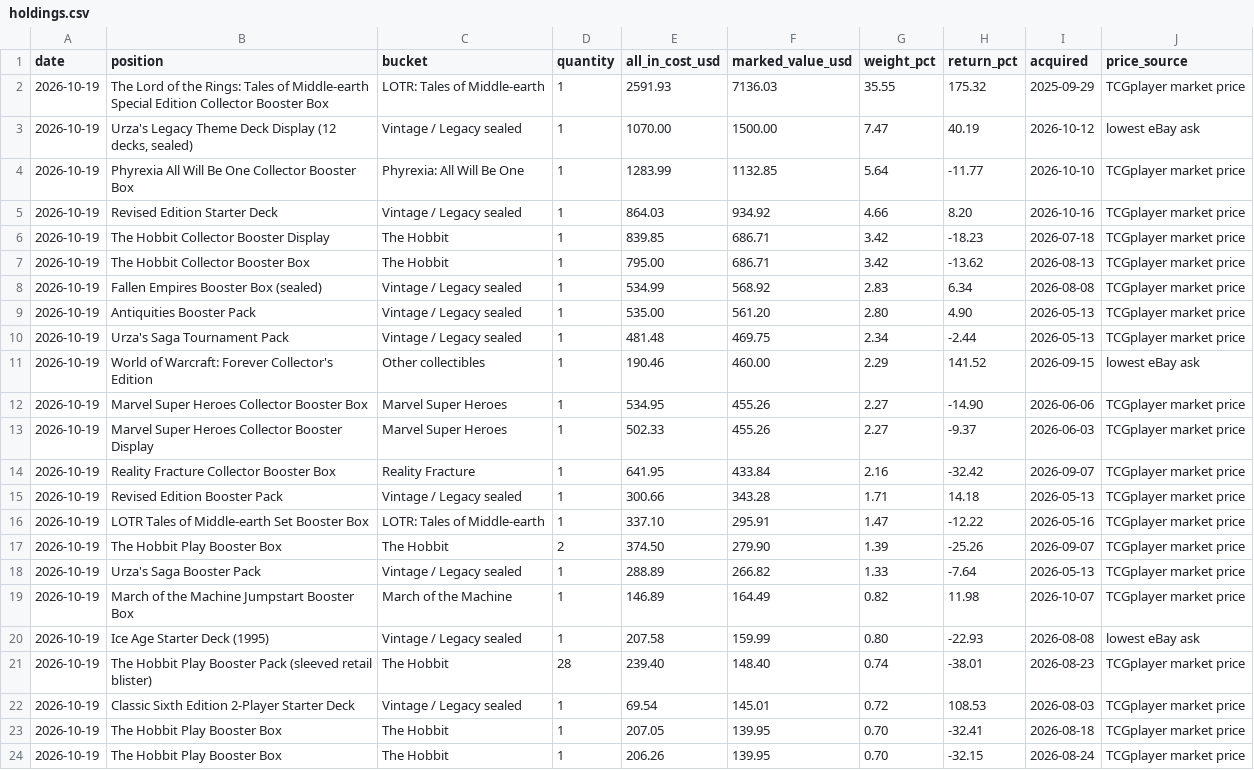
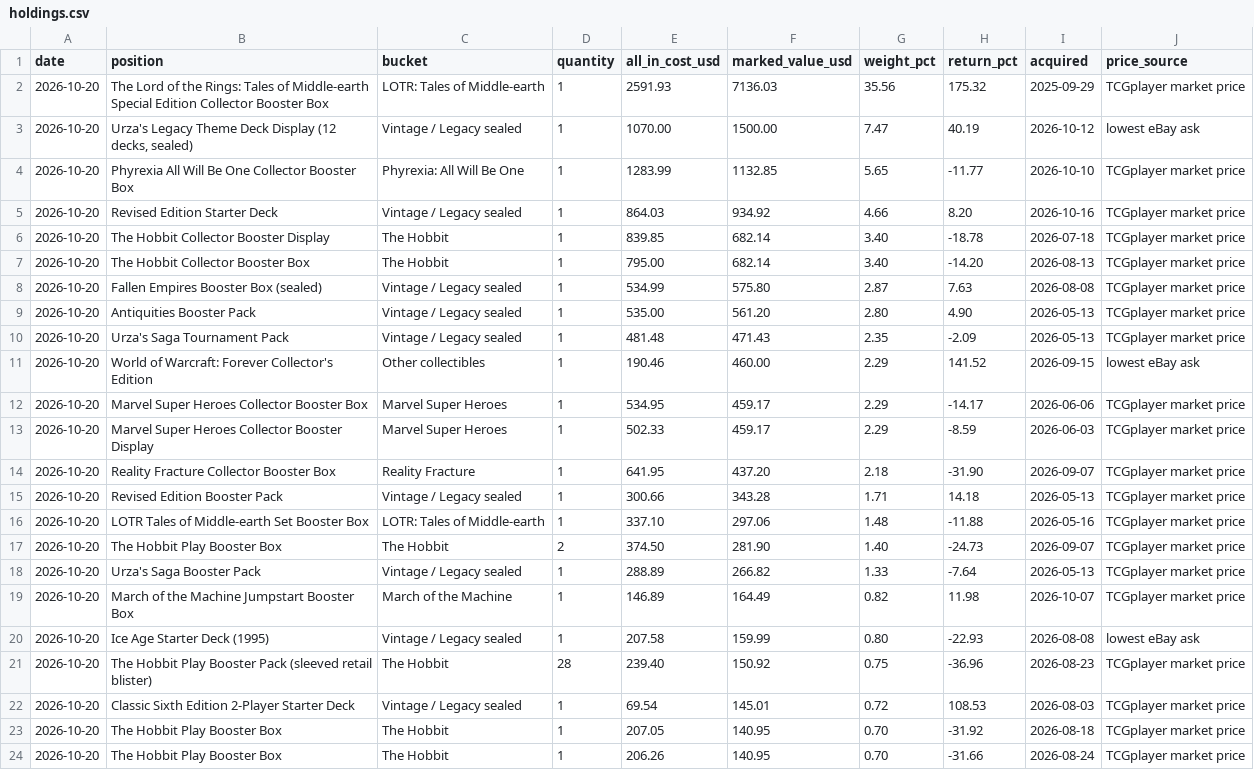
Before and after one commit to urzatower/capital, a CSV file: holdings.csv, drawn as a sheet; only a part is shown; the diff covers the shown part only; the diff names each change by its address in the sheet, - before the commit and + after, or states it on an @@ line.

```diff
--- a/holdings.csv
+++ b/holdings.csv
-A2:A24 (date): 2026-10-19
+A2:A24 (date): 2026-10-20
-G2 (weight_pct): 35.55
+G2 (weight_pct): 35.56
-G4 (weight_pct): 5.64
+G4 (weight_pct): 5.65
-F6:F7 (marked_value_usd): 686.71
+F6:F7 (marked_value_usd): 682.14
-G6:G7 (weight_pct): 3.42
+G6:G7 (weight_pct): 3.40
-H6 (return_pct): -18.23
+H6 (return_pct): -18.78
-H7 (return_pct): -13.62
+H7 (return_pct): -14.20
-F8 (marked_value_usd): 568.92
+F8 (marked_value_usd): 575.80
-G8 (weight_pct): 2.83
+G8 (weight_pct): 2.87
-H8 (return_pct): 6.34
+H8 (return_pct): 7.63
-F10 (marked_value_usd): 469.75
+F10 (marked_value_usd): 471.43
-G10 (weight_pct): 2.34
+G10 (weight_pct): 2.35
-H10 (return_pct): -2.44
+H10 (return_pct): -2.09
-F12:F13 (marked_value_usd): 455.26
+F12:F13 (marked_value_usd): 459.17
-G12:G13 (weight_pct): 2.27
+G12:G13 (weight_pct): 2.29
-H12 (return_pct): -14.90
+H12 (return_pct): -14.17
-H13 (return_pct): -9.37
+H13 (return_pct): -8.59
-F14 (marked_value_usd): 433.84
+F14 (marked_value_usd): 437.20
-G14 (weight_pct): 2.16
+G14 (weight_pct): 2.18
-H14 (return_pct): -32.42
+H14 (return_pct): -31.90
-F16 (marked_value_usd): 295.91
+F16 (marked_value_usd): 297.06
-G16 (weight_pct): 1.47
+G16 (weight_pct): 1.48
-H16 (return_pct): -12.22
+H16 (return_pct): -11.88
-F17 (marked_value_usd): 279.90
+F17 (marked_value_usd): 281.90
-G17 (weight_pct): 1.39
+G17 (weight_pct): 1.40
-H17 (return_pct): -25.26
+H17 (return_pct): -24.73
-F21 (marked_value_usd): 148.40
+F21 (marked_value_usd): 150.92
-G21 (weight_pct): 0.74
+G21 (weight_pct): 0.75
-H21 (return_pct): -38.01
+H21 (return_pct): -36.96
-F23:F24 (marked_value_usd): 139.95
+F23:F24 (marked_value_usd): 140.95
-H23 (return_pct): -32.41
+H23 (return_pct): -31.92
-H24 (return_pct): -32.15
+H24 (return_pct): -31.66
```
Also changed, not shown: 1 added row, 1 removed row and 59 edited cells elsewhere in this file, 13 other files.
